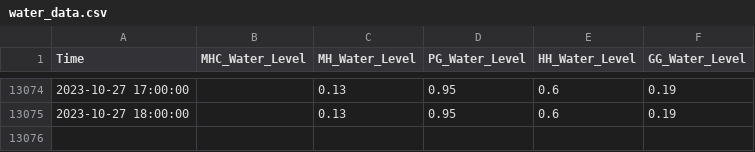
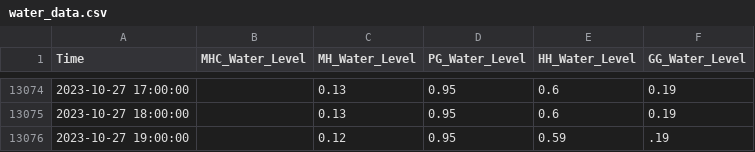
Before and after one commit to keep-asdf/streamlit, a CSV file: data/water_data.csv, drawn as a sheet; only a part is shown, gaps mark what is left out.

```diff
--- a/data/water_data.csv
+++ b/data/water_data.csv
@@ -13075 +13075,2 @@ Time,MHC_Water_Level,MH_Water_Level,PG_Water_Level,HH_Water_Level,GG_Water_Level
 2023-10-27 18:00:00,,0.13,0.95,0.6,0.19
+2023-10-27 19:00:00,,0.12,0.95,0.59,.19
```
Also changed, not shown: data/pred_with_CI.csv, data/true_pred_with_CI.csv, 2 other files.
